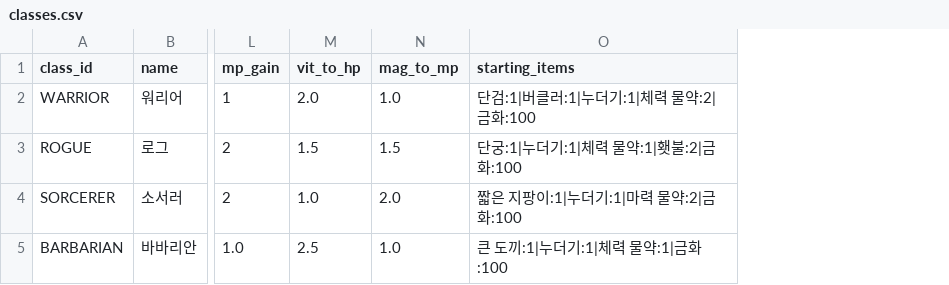
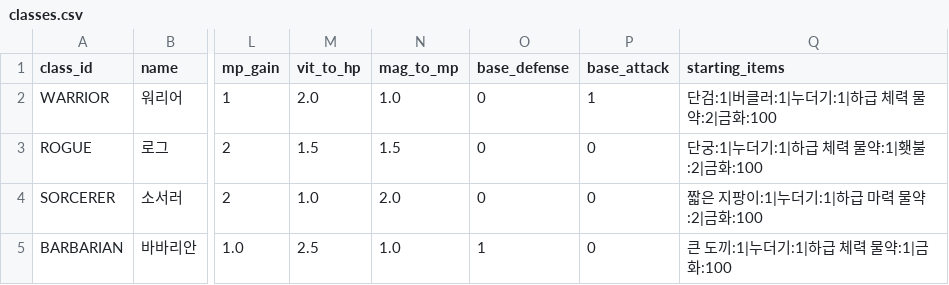
Before and after one commit to dogsinatas29/dungeon, a CSV file: dungeon/data/classes.csv, drawn as a sheet; only a part is shown, gaps mark what is left out; addresses are those after the commit; the diff names each change by its address in the sheet, - before the commit and + after, or states it on an @@ line.

```diff
--- a/dungeon/data/classes.csv
+++ b/dungeon/data/classes.csv
+column O (base_defense), rows 2-5: 0 | 0 | 0 | 1
+column P (base_attack), rows 2-5: 1 | 0 | 0 | 0
-Q2 (starting_items): 단검:1|버클러:1|누더기:1|체력 물약:2|금화:100
+Q2 (starting_items): 단검:1|버클러:1|누더기:1|하급 체력 물약:2|금화:100
-Q3 (starting_items): 단궁:1|누더기:1|체력 물약:1|횃불:2|금화:100
+Q3 (starting_items): 단궁:1|누더기:1|하급 체력 물약:1|횃불:2|금화:100
-Q4 (starting_items): 짧은 지팡이:1|누더기:1|마력 물약:2|금화:100
+Q4 (starting_items): 짧은 지팡이:1|누더기:1|하급 마력 물약:2|금화:100
-Q5 (starting_items): 큰 도끼:1|누더기:1|체력 물약:1|금화:100
+Q5 (starting_items): 큰 도끼:1|누더기:1|하급 체력 물약:1|금화:100
```
Also changed, not shown: dungeon/data/items.csv, dungeon/data/maps.csv, 25 other files.
